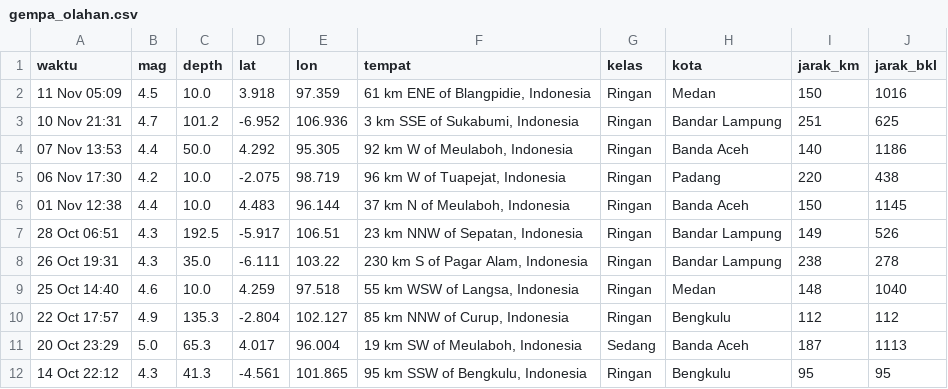
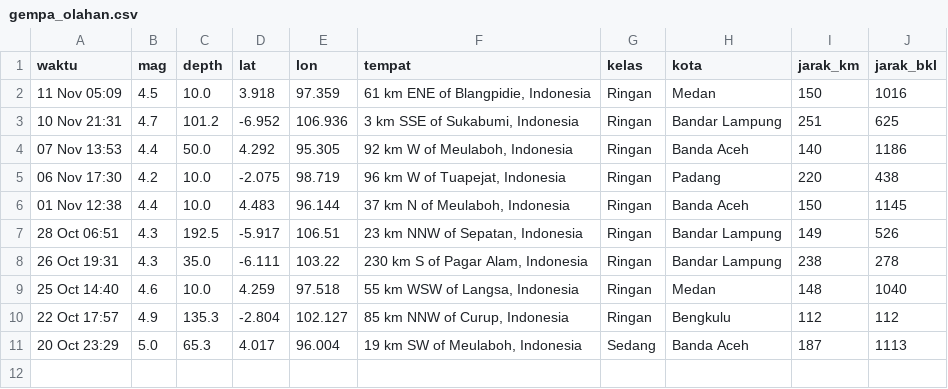
Before and after one commit to krbara/studi-kasus-gis-gempa, a CSV file: docs/gempa_olahan.csv, drawn as a sheet.

```diff
--- a/docs/gempa_olahan.csv
+++ b/docs/gempa_olahan.csv
@@ -11,2 +11 @@ waktu,mag,depth,lat,lon,tempat,kelas,kota,jarak_km,jarak_bkl
 20 Oct 23:29,5.0,65.3,4.017,96.004,"19 km SW of Meulaboh, Indonesia",Sedang,Banda Aceh,187,1113
-14 Oct 22:12,4.3,41.3,-4.561,101.865,"95 km SSW of Bengkulu, Indonesia",Ringan,Bengkulu,95,95
```
Also changed, not shown: 1 other file.
